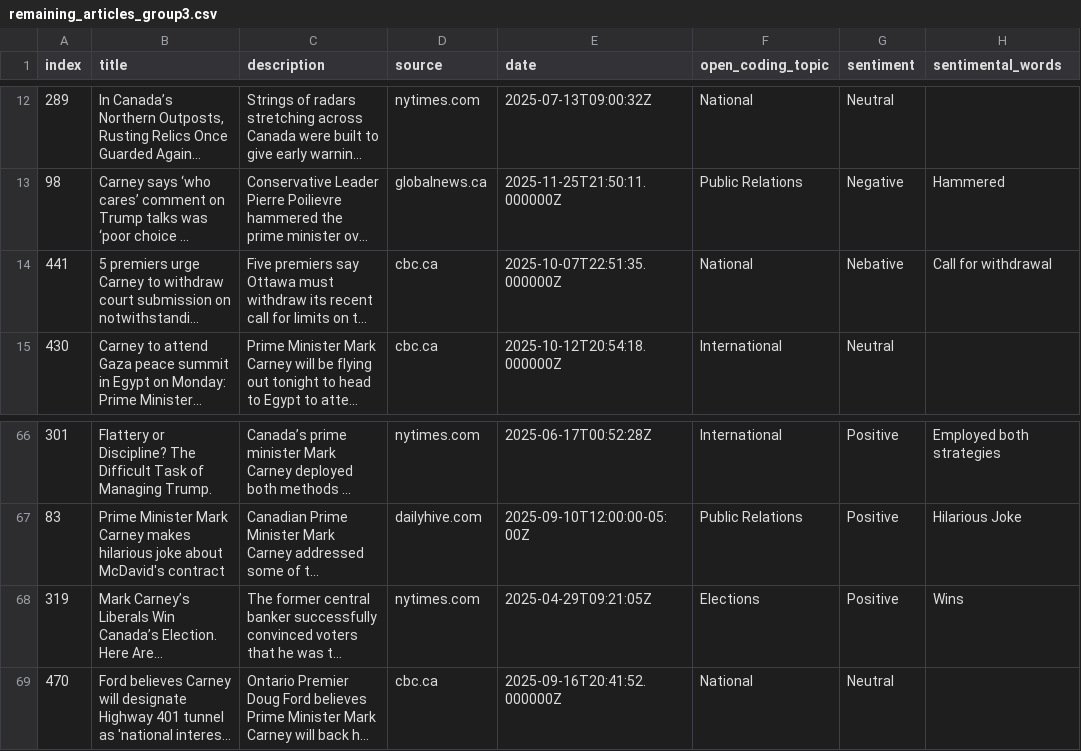
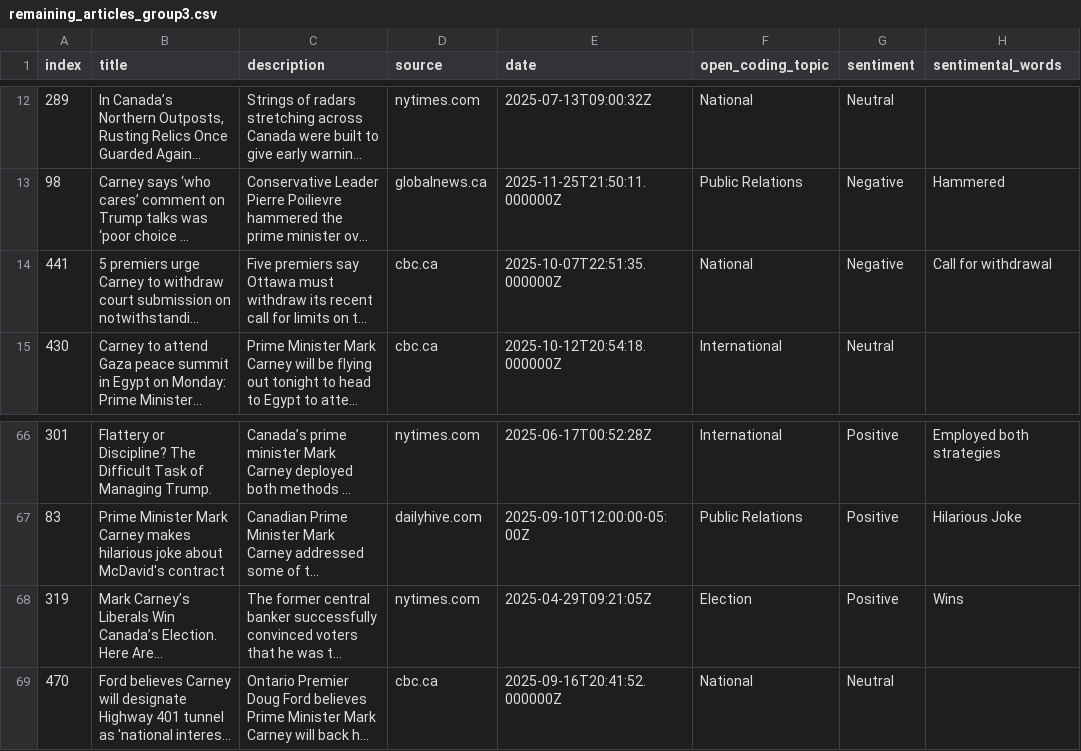
Before and after one commit to allisonmeikle/comp-370-final-project, a CSV file: data/articles/remaining_articles_group3.csv, drawn as a sheet; only a part is shown, gaps mark what is left out; long unchanged cells end in …; the diff names each change by its address in the sheet, - before the commit and + after, or states it on an @@ line.

```diff
--- a/data/articles/remaining_articles_group3.csv
+++ b/data/articles/remaining_articles_group3.csv
-G14 (sentiment): Nebative
+G14 (sentiment): Negative
-F68 (open_coding_topic): Elections
+F68 (open_coding_topic): Election
```
Also changed, not shown: data/articles/final_annotated_articles.tsv, data/articles/open_coding_articles.tsv, 4 other files.
